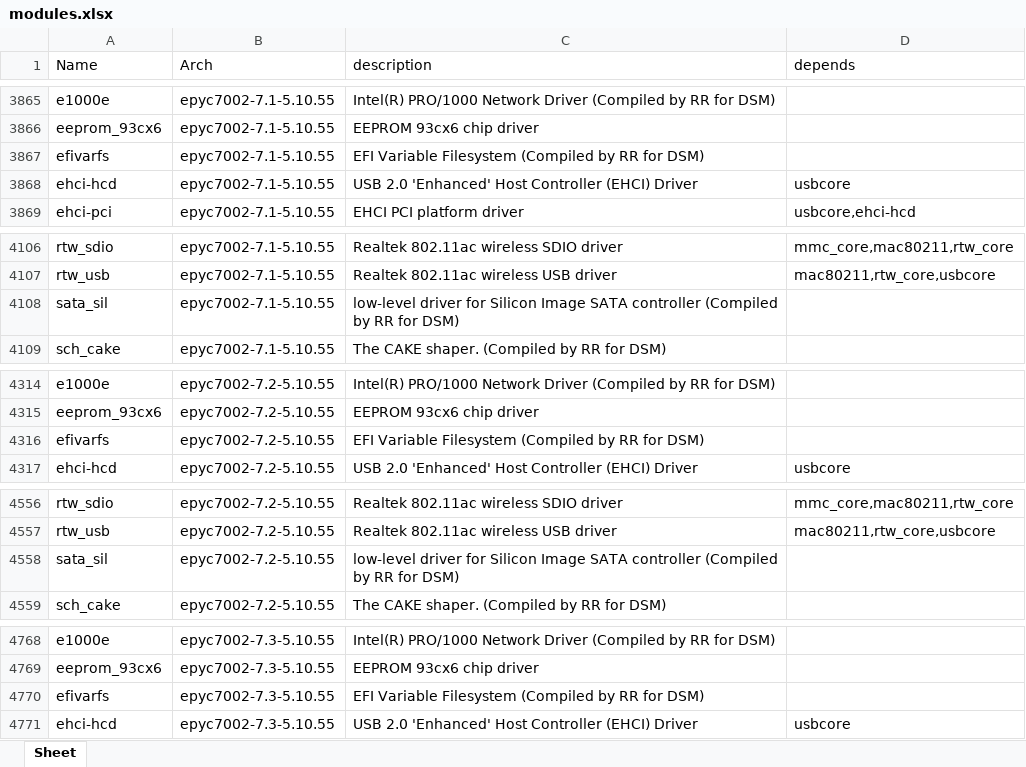
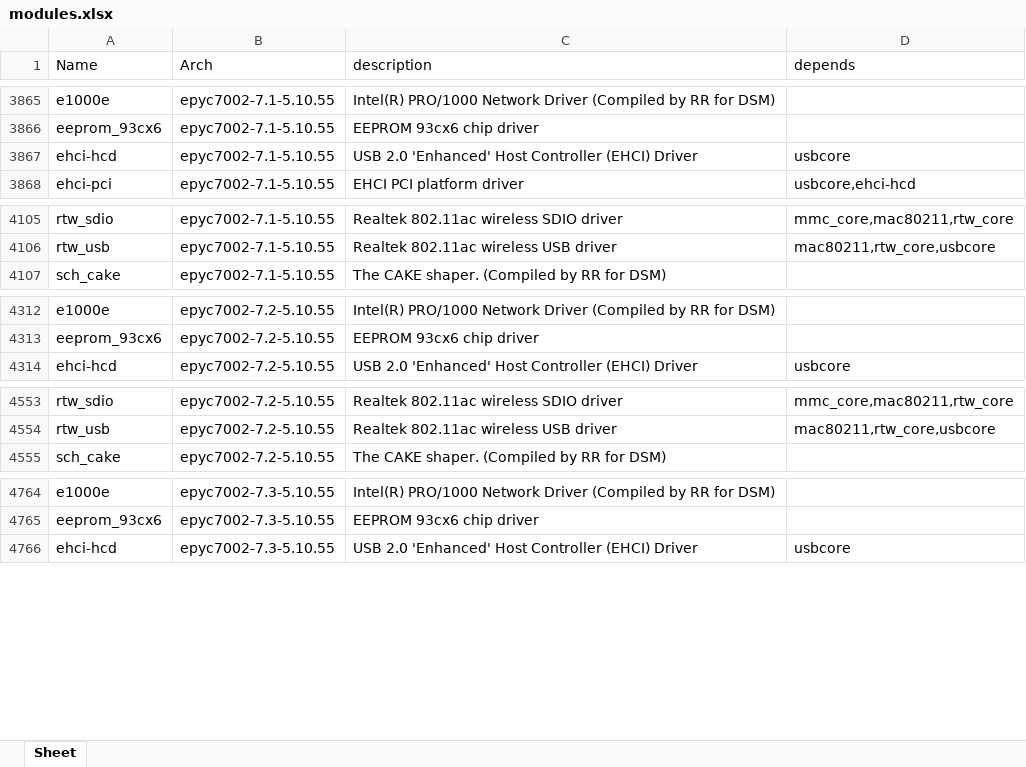
Before and after one commit to RROrg/rr, an Excel workbook: docs/modules.xlsx, sheet Sheet, drawn as a sheet; only a part is shown, gaps mark what is left out; values as stored, in another font and other column widths than the file's, no borders; the diff covers the shown part only; the diff names each change by its address in the sheet, - before the commit and + after, or states it on an @@ line.

```diff
--- a/docs/modules.xlsx (sheet Sheet)
+++ b/docs/modules.xlsx (sheet Sheet)
-row 3867: efivarfs | epyc7002-7.1-5.10.55 | EFI Variable Filesystem (Compiled by RR for DSM)
-row 4108: sata_sil | epyc7002-7.1-5.10.55 | low-level driver for Silicon Image SATA controller (Compiled by RR for DSM)
-row 4316: efivarfs | epyc7002-7.2-5.10.55 | EFI Variable Filesystem (Compiled by RR for DSM)
-row 4558: sata_sil | epyc7002-7.2-5.10.55 | low-level driver for Silicon Image SATA controller (Compiled by RR for DSM)
-row 4770: efivarfs | epyc7002-7.3-5.10.55 | EFI Variable Filesystem (Compiled by RR for DSM)
```
Also changed, not shown: 11 removed rows elsewhere in this sheet, docs/addons.xlsx, docs/models.xlsx, 2 other files.
